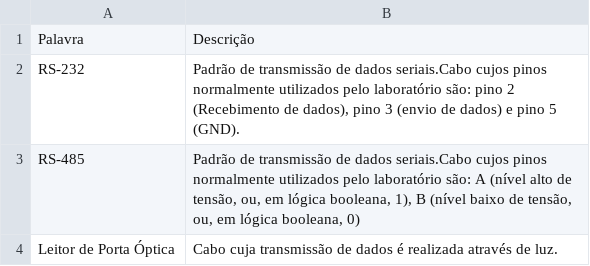
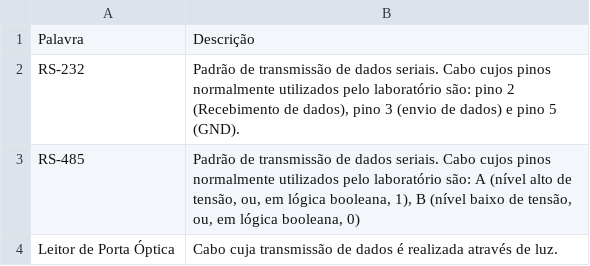
Before and after one commit to LABELO-VSW/driversLicense, a CSV file: Equipamentos.csv, drawn as a sheet.

```diff
--- a/Equipamentos.csv
+++ b/Equipamentos.csv
@@ -1,4 +1,4 @@
 Palavra;Descrição
-RS-232;Padrão de transmissão de dados seriais.Cabo cujos pinos normalmente utilizados pelo laboratório são: pino 2 (Recebimento de dados), pino 3 (envio de dados) e pino 5 (GND).
-RS-485;Padrão de transmissão de dados seriais.Cabo cujos pinos normalmente utilizados pelo laboratório são: A (nível alto de tensão, ou, em lógica booleana, 1), B (nível baixo de tensão, ou, em lógica booleana, 0)
+RS-232;Padrão de transmissão de dados seriais. Cabo cujos pinos normalmente utilizados pelo laboratório são: pino 2 (Recebimento de dados), pino 3 (envio de dados) e pino 5 (GND).
+RS-485;Padrão de transmissão de dados seriais. Cabo cujos pinos normalmente utilizados pelo laboratório são: A (nível alto de tensão, ou, em lógica booleana, 1), B (nível baixo de tensão, ou, em lógica booleana, 0)
 Leitor de Porta Óptica; Cabo cuja transmissão de dados é realizada através de luz.
```
Also changed, not shown: Ensaios.csv, 4 other files.
